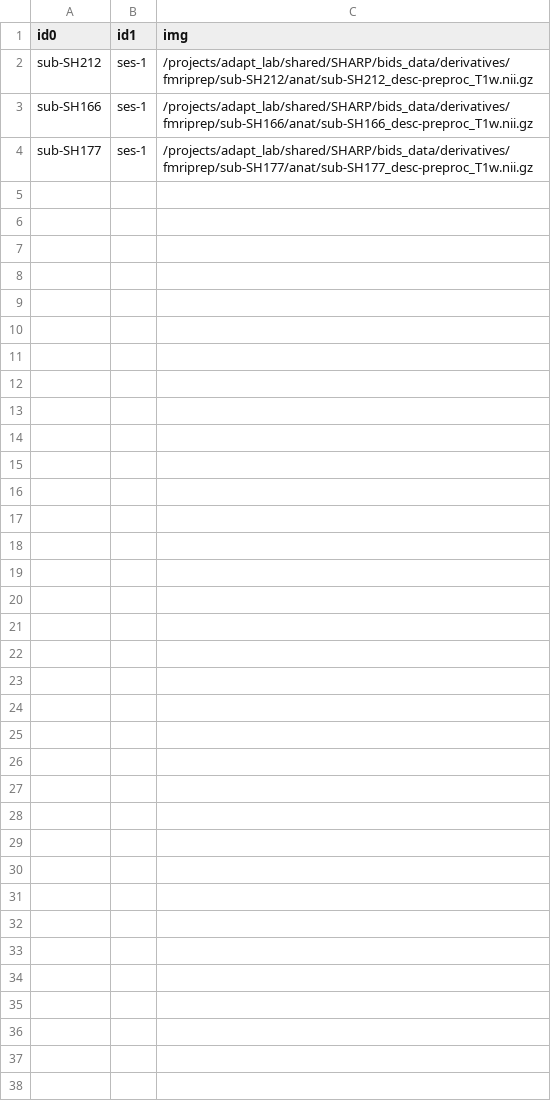
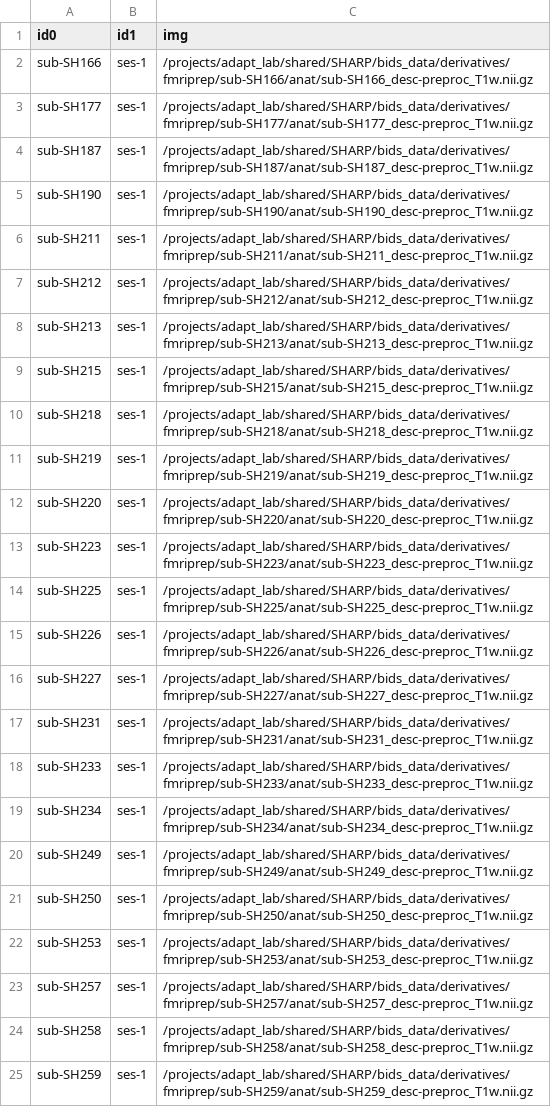
Before and after one commit to uo-adapt/SHARP_Scripts, a CSV file: rsfMRI/xcpEngine/anat_cohort.csv, drawn as a sheet.

```diff
--- a/rsfMRI/xcpEngine/anat_cohort.csv
+++ b/rsfMRI/xcpEngine/anat_cohort.csv
@@ -1,4 +1,25 @@
 id0,id1,img
-sub-SH212,ses-1,/projects/adapt_lab/shared/SHARP/bids_data/derivatives/fmriprep/sub-SH212/anat/sub-SH212_desc-preproc_T1w.nii.gz
 sub-SH166,ses-1,/projects/adapt_lab/shared/SHARP/bids_data/derivatives/fmriprep/sub-SH166/anat/sub-SH166_desc-preproc_T1w.nii.gz
 sub-SH177,ses-1,/projects/adapt_lab/shared/SHARP/bids_data/derivatives/fmriprep/sub-SH177/anat/sub-SH177_desc-preproc_T1w.nii.gz
+sub-SH187,ses-1,/projects/adapt_lab/shared/SHARP/bids_data/derivatives/fmriprep/sub-SH187/anat/sub-SH187_desc-preproc_T1w.nii.gz
+sub-SH190,ses-1,/projects/adapt_lab/shared/SHARP/bids_data/derivatives/fmriprep/sub-SH190/anat/sub-SH190_desc-preproc_T1w.nii.gz
+sub-SH211,ses-1,/projects/adapt_lab/shared/SHARP/bids_data/derivatives/fmriprep/sub-SH211/anat/sub-SH211_desc-preproc_T1w.nii.gz
+sub-SH212,ses-1,/projects/adapt_lab/shared/SHARP/bids_data/derivatives/fmriprep/sub-SH212/anat/sub-SH212_desc-preproc_T1w.nii.gz
+sub-SH213,ses-1,/projects/adapt_lab/shared/SHARP/bids_data/derivatives/fmriprep/sub-SH213/anat/sub-SH213_desc-preproc_T1w.nii.gz
+sub-SH215,ses-1,/projects/adapt_lab/shared/SHARP/bids_data/derivatives/fmriprep/sub-SH215/anat/sub-SH215_desc-preproc_T1w.nii.gz
+sub-SH218,ses-1,/projects/adapt_lab/shared/SHARP/bids_data/derivatives/fmriprep/sub-SH218/anat/sub-SH218_desc-preproc_T1w.nii.gz
+sub-SH219,ses-1,/projects/adapt_lab/shared/SHARP/bids_data/derivatives/fmriprep/sub-SH219/anat/sub-SH219_desc-preproc_T1w.nii.gz
+sub-SH220,ses-1,/projects/adapt_lab/shared/SHARP/bids_data/derivatives/fmriprep/sub-SH220/anat/sub-SH220_desc-preproc_T1w.nii.gz
+sub-SH223,ses-1,/projects/adapt_lab/shared/SHARP/bids_data/derivatives/fmriprep/sub-SH223/anat/sub-SH223_desc-preproc_T1w.nii.gz
+sub-SH225,ses-1,/projects/adapt_lab/shared/SHARP/bids_data/derivatives/fmriprep/sub-SH225/anat/sub-SH225_desc-preproc_T1w.nii.gz
+sub-SH226,ses-1,/projects/adapt_lab/shared/SHARP/bids_data/derivatives/fmriprep/sub-SH226/anat/sub-SH226_desc-preproc_T1w.nii.gz
+sub-SH227,ses-1,/projects/adapt_lab/shared/SHARP/bids_data/derivatives/fmriprep/sub-SH227/anat/sub-SH227_desc-preproc_T1w.nii.gz
+sub-SH231,ses-1,/projects/adapt_lab/shared/SHARP/bids_data/derivatives/fmriprep/sub-SH231/anat/sub-SH231_desc-preproc_T1w.nii.gz
+sub-SH233,ses-1,/projects/adapt_lab/shared/SHARP/bids_data/derivatives/fmriprep/sub-SH233/anat/sub-SH233_desc-preproc_T1w.nii.gz
+sub-SH234,ses-1,/projects/adapt_lab/shared/SHARP/bids_data/derivatives/fmriprep/sub-SH234/anat/sub-SH234_desc-preproc_T1w.nii.gz
+sub-SH249,ses-1,/projects/adapt_lab/shared/SHARP/bids_data/derivatives/fmriprep/sub-SH249/anat/sub-SH249_desc-preproc_T1w.nii.gz
+sub-SH250,ses-1,/projects/adapt_lab/shared/SHARP/bids_data/derivatives/fmriprep/sub-SH250/anat/sub-SH250_desc-preproc_T1w.nii.gz
+sub-SH253,ses-1,/projects/adapt_lab/shared/SHARP/bids_data/derivatives/fmriprep/sub-SH253/anat/sub-SH253_desc-preproc_T1w.nii.gz
+sub-SH257,ses-1,/projects/adapt_lab/shared/SHARP/bids_data/derivatives/fmriprep/sub-SH257/anat/sub-SH257_desc-preproc_T1w.nii.gz
+sub-SH258,ses-1,/projects/adapt_lab/shared/SHARP/bids_data/derivatives/fmriprep/sub-SH258/anat/sub-SH258_desc-preproc_T1w.nii.gz
+sub-SH259,ses-1,/projects/adapt_lab/shared/SHARP/bids_data/derivatives/fmriprep/sub-SH259/anat/sub-SH259_desc-preproc_T1w.nii.gz
```
Also changed, not shown: 9 other files.
